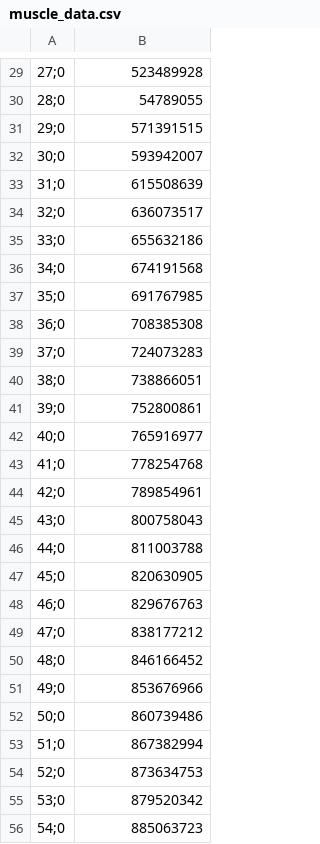
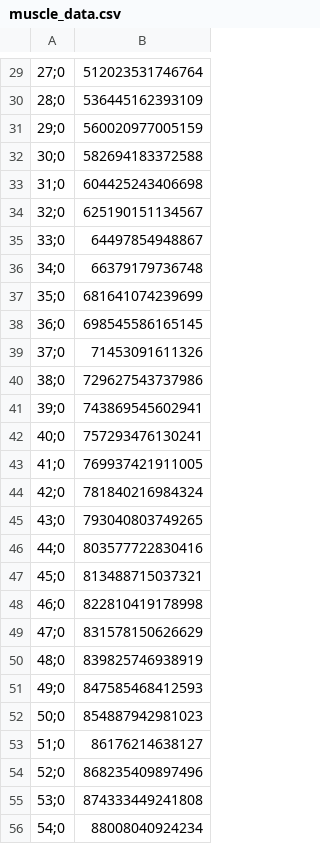
Before and after one commit to PanosChatzi/Erythrocyte-Metabolism, a CSV file: data/muscle_data.csv, drawn as a sheet; only a part is shown, gaps mark what is left out; the diff covers the shown part only; the diff names each change by its address in the sheet, - before the commit and + after, or states it on an @@ line.

```diff
--- a/data/muscle_data.csv
+++ b/data/muscle_data.csv
-B29: 523489928
+B29: 512023531746764
-B30: 54789055
+B30: 536445162393109
-B31: 571391515
+B31: 560020977005159
-B32: 593942007
+B32: 582694183372588
-B33: 615508639
+B33: 604425243406698
-B34: 636073517
+B34: 625190151134567
-B35: 655632186
+B35: 64497854948867
-B36: 674191568
+B36: 66379179736748
-B37: 691767985
+B37: 681641074239699
-B38: 708385308
+B38: 698545586165145
-B39: 724073283
+B39: 71453091611326
-B40: 738866051
+B40: 729627543737986
-B41: 752800861
+B41: 743869545602941
-B42: 765916977
+B42: 757293476130241
-B43: 778254768
+B43: 769937421911005
-B44: 789854961
+B44: 781840216984324
-B45: 800758043
+B45: 793040803749265
-B46: 811003788
+B46: 803577722830416
-B47: 820630905
+B47: 813488715037321
-B48: 829676763
+B48: 822810419178998
-B49: 838177212
+B49: 831578150626629
-B50: 846166452
+B50: 839825746938919
-B51: 853676966
+B51: 847585468412593
-B52: 860739486
+B52: 854887942981023
-B53: 867382994
+B53: 86176214638127
-B54: 873634753
+B54: 868235409897496
-B55: 879520342
+B55: 874333449241808
-B56: 885063723
+B56: 88008040924234
```
Also changed, not shown: 73 edited cells elsewhere in this file, data/lungs_data.csv, 2 other files.
